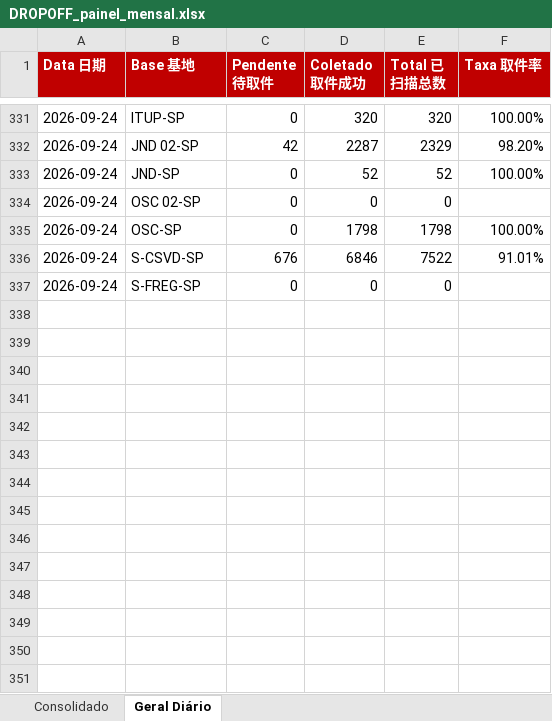
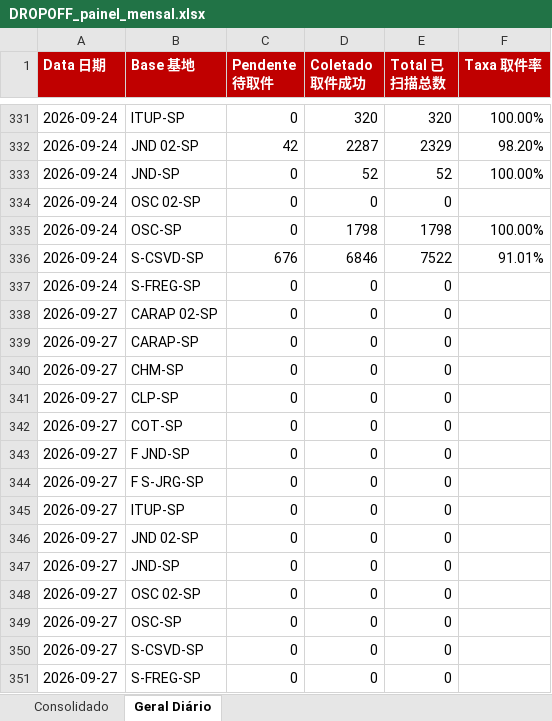
Before and after one commit to guiisilva18-cpu/automacao-pickup-dropoff, an Excel workbook: output/DROPOFF_painel_mensal.xlsx, sheet Geral Diário, drawn as a sheet; only a part is shown, gaps mark what is left out; values as stored, in another font and other column widths than the file's, no borders; the diff names each change by its address in the sheet, - before the commit and + after, or states it on an @@ line.

```diff
--- a/output/DROPOFF_painel_mensal.xlsx (sheet Geral Diário)
+++ b/output/DROPOFF_painel_mensal.xlsx (sheet Geral Diário)
+row 338: 2026-09-27 | CARAP 02-SP | 0 | 0 | 0
+row 339: 2026-09-27 | CARAP-SP | 0 | 0 | 0
+row 340: 2026-09-27 | CHM-SP | 0 | 0 | 0
+row 341: 2026-09-27 | CLP-SP | 0 | 0 | 0
+row 342: 2026-09-27 | COT-SP | 0 | 0 | 0
+row 343: 2026-09-27 | F JND-SP | 0 | 0 | 0
+row 344: 2026-09-27 | F S-JRG-SP | 0 | 0 | 0
+row 345: 2026-09-27 | ITUP-SP | 0 | 0 | 0
+row 346: 2026-09-27 | JND 02-SP | 0 | 0 | 0
+row 347: 2026-09-27 | JND-SP | 0 | 0 | 0
+row 348: 2026-09-27 | OSC 02-SP | 0 | 0 | 0
+row 349: 2026-09-27 | OSC-SP | 0 | 0 | 0
+row 350: 2026-09-27 | S-CSVD-SP | 0 | 0 | 0
+row 351: 2026-09-27 | S-FREG-SP | 0 | 0 | 0
```
Also changed, not shown: output/DROPOFF_diario.xlsx, 1 other file.
